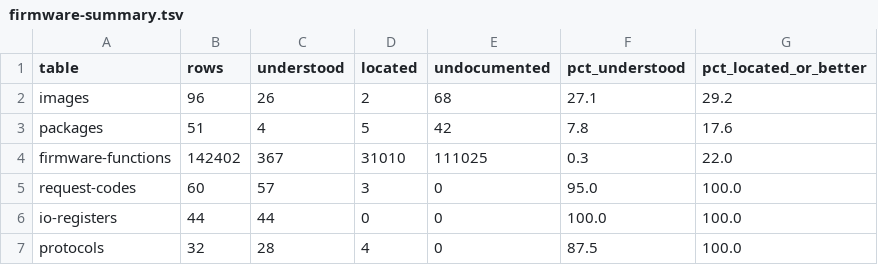
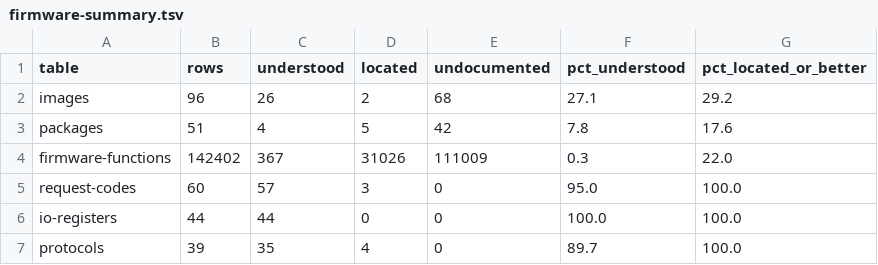
Before and after one commit to jamesbraid/sysco, a TSV file: docs/inventory/firmware-summary.tsv, drawn as a sheet.

Commit message:
inventory: regenerate after the expander, monitor and settings notes

```diff
--- a/docs/inventory/firmware-summary.tsv
+++ b/docs/inventory/firmware-summary.tsv
@@ -3,5 +3,5 @@ images	96	26	2	68	27.1	29.2
 packages	51	4	5	42	7.8	17.6
-firmware-functions	142402	367	31010	111025	0.3	22.0
+firmware-functions	142402	367	31026	111009	0.3	22.0
 request-codes	60	57	3	0	95.0	100.0
 io-registers	44	44	0	0	100.0	100.0
-protocols	32	28	4	0	87.5	100.0
+protocols	39	35	4	0	89.7	100.0
```
Also changed, not shown: 2 other files.
